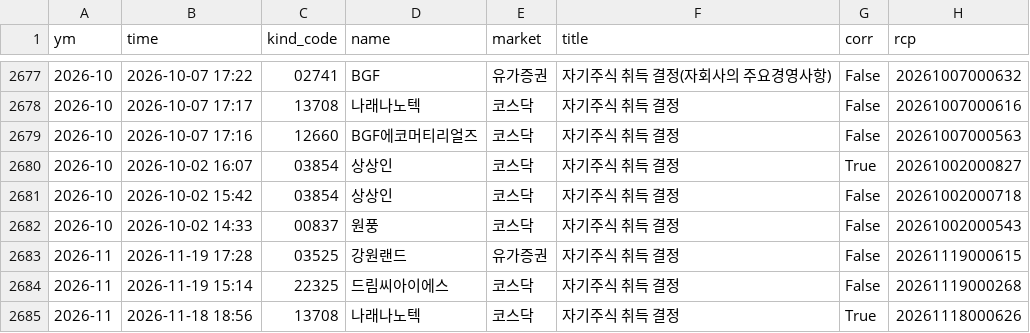
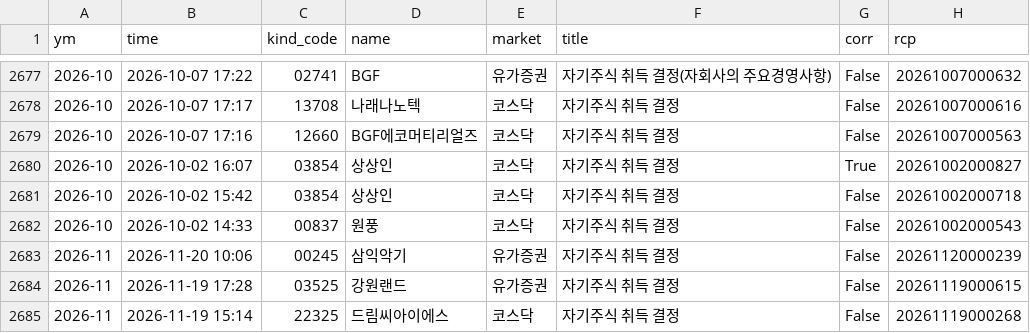
Before and after one commit to joselee63/joselee63.github.io, a CSV file: alpha/kind/자기주식취득결정.csv, drawn as a sheet; only a part is shown, gaps mark what is left out; the shorter side is filled out with more unchanged rows.

```diff
--- a/alpha/kind/자기주식취득결정.csv
+++ b/alpha/kind/자기주식취득결정.csv
@@ -2682,2 +2682,3 @@
 2026-10,2026-10-02 14:33,00837,원풍,코스닥,자기주식 취득 결정,False,20261002000543
+2026-11,2026-11-20 10:06,00245,삼익악기,유가증권,자기주식 취득 결정,False,20261120000239
 2026-11,2026-11-19 17:28,03525,강원랜드,유가증권,자기주식 취득 결정,False,20261119000615
```
Also changed, not shown: alpha/kind/자기주식취득신탁계약체결결정.csv, alpha/reports/hk_2026.csv, 4 other files.
